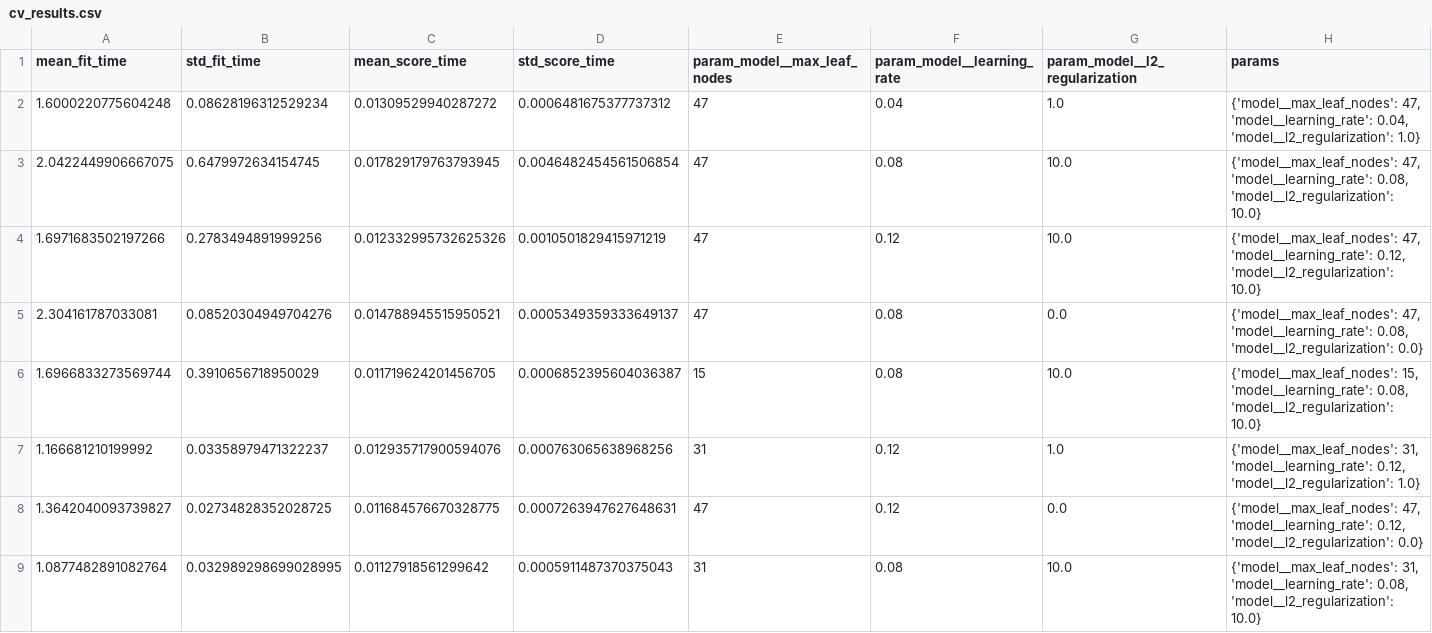
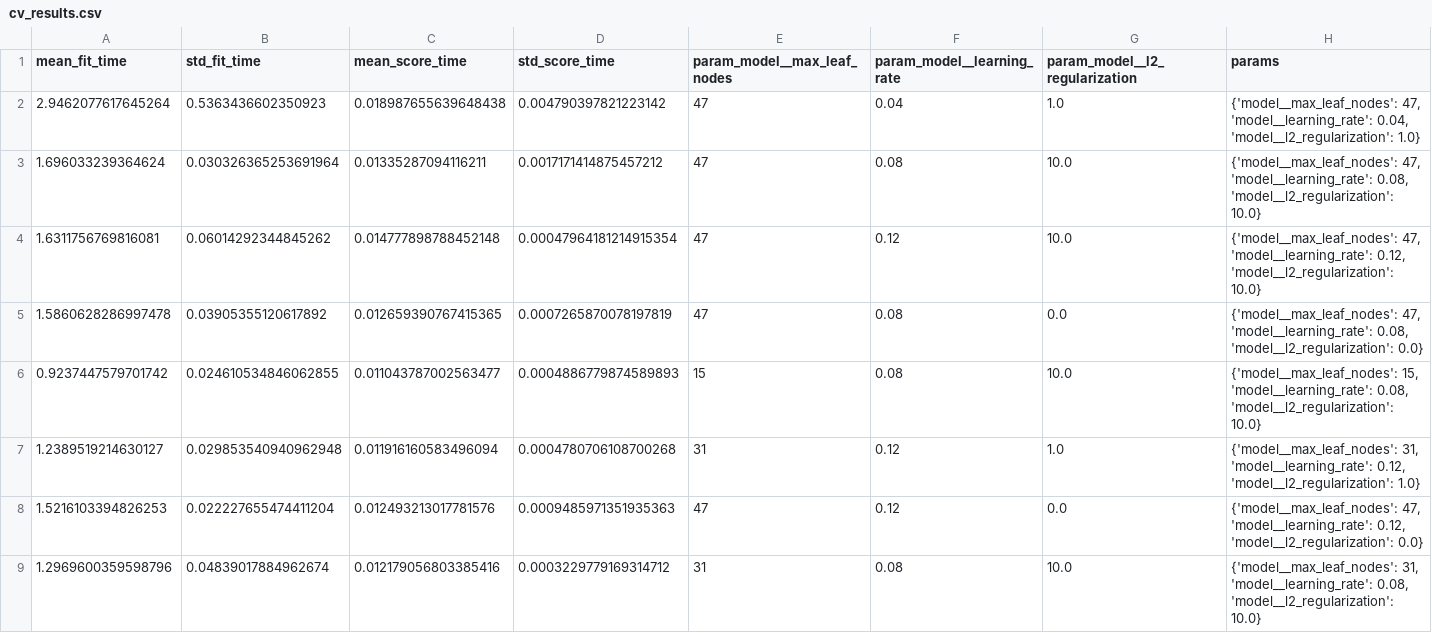
Before and after one commit to agrawalanshuman/Bike_Sharing_Predictive_Analysis, a CSV file: results/cv_results.csv, drawn as a sheet; only a part is shown; the diff names each change by its address in the sheet, - before the commit and + after, or states it on an @@ line.

```diff
--- a/results/cv_results.csv
+++ b/results/cv_results.csv
-A2 (mean_fit_time): 1.6000220775604248
+A2 (mean_fit_time): 2.9462077617645264
-B2 (std_fit_time): 0.08628196312529234
+B2 (std_fit_time): 0.5363436602350923
-C2 (mean_score_time): 0.01309529940287272
+C2 (mean_score_time): 0.018987655639648438
-D2 (std_score_time): 0.0006481675377737312
+D2 (std_score_time): 0.004790397821223142
-A3 (mean_fit_time): 2.0422449906667075
+A3 (mean_fit_time): 1.696033239364624
-B3 (std_fit_time): 0.6479972634154745
+B3 (std_fit_time): 0.030326365253691964
-C3 (mean_score_time): 0.017829179763793945
+C3 (mean_score_time): 0.01335287094116211
-D3 (std_score_time): 0.0046482454561506854
+D3 (std_score_time): 0.0017171414875457212
-A4 (mean_fit_time): 1.6971683502197266
+A4 (mean_fit_time): 1.6311756769816081
-B4 (std_fit_time): 0.2783494891999256
+B4 (std_fit_time): 0.06014292344845262
-C4 (mean_score_time): 0.012332995732625326
+C4 (mean_score_time): 0.014777898788452148
-D4 (std_score_time): 0.0010501829415971219
+D4 (std_score_time): 0.00047964181214915354
-A5 (mean_fit_time): 2.304161787033081
+A5 (mean_fit_time): 1.5860628286997478
-B5 (std_fit_time): 0.08520304949704276
+B5 (std_fit_time): 0.03905355120617892
-C5 (mean_score_time): 0.014788945515950521
+C5 (mean_score_time): 0.012659390767415365
-D5 (std_score_time): 0.0005349359333649137
+D5 (std_score_time): 0.0007265870078197819
-A6 (mean_fit_time): 1.6966833273569744
+A6 (mean_fit_time): 0.9237447579701742
-B6 (std_fit_time): 0.3910656718950029
+B6 (std_fit_time): 0.024610534846062855
-C6 (mean_score_time): 0.011719624201456705
+C6 (mean_score_time): 0.011043787002563477
-D6 (std_score_time): 0.0006852395604036387
+D6 (std_score_time): 0.0004886779874589893
-A7 (mean_fit_time): 1.166681210199992
+A7 (mean_fit_time): 1.2389519214630127
-B7 (std_fit_time): 0.03358979471322237
+B7 (std_fit_time): 0.029853540940962948
-C7 (mean_score_time): 0.012935717900594076
+C7 (mean_score_time): 0.011916160583496094
-D7 (std_score_time): 0.000763065638968256
+D7 (std_score_time): 0.0004780706108700268
-A8 (mean_fit_time): 1.3642040093739827
+A8 (mean_fit_time): 1.5216103394826253
-B8 (std_fit_time): 0.02734828352028725
+B8 (std_fit_time): 0.022227655474411204
-C8 (mean_score_time): 0.011684576670328775
+C8 (mean_score_time): 0.012493213017781576
-D8 (std_score_time): 0.0007263947627648631
+D8 (std_score_time): 0.0009485971351935363
-A9 (mean_fit_time): 1.0877482891082764
+A9 (mean_fit_time): 1.2969600359598796
-B9 (std_fit_time): 0.032989298699028995
+B9 (std_fit_time): 0.04839017884962674
-C9 (mean_score_time): 0.01127918561299642
+C9 (mean_score_time): 0.012179056803385416
-D9 (std_score_time): 0.0005911487370375043
+D9 (std_score_time): 0.0003229779169314712
```
Also changed, not shown: results/slices.csv, 45 other files.
